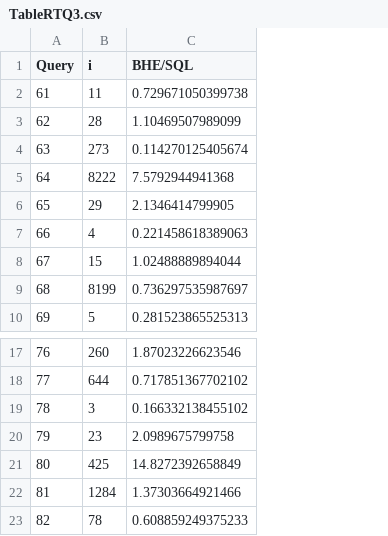
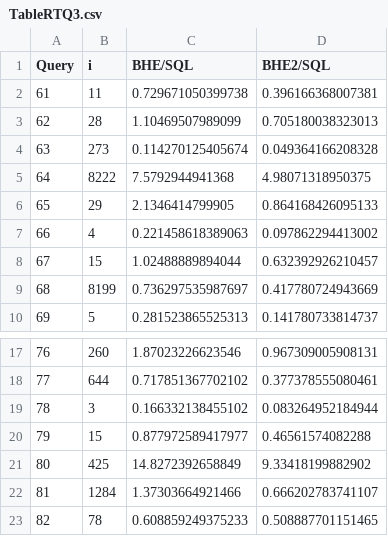
Before and after one commit to maxthure/BALaTeX, a CSV file: src/TableRTQ3.csv, drawn as a sheet; only a part is shown, gaps mark what is left out; the diff names each change by its address in the sheet, - before the commit and + after, or states it on an @@ line.

```diff
--- a/src/TableRTQ3.csv
+++ b/src/TableRTQ3.csv
+column D (BHE2/SQL), rows 2-10: 0.396166368007381 | 0.705180038323013 | 0.049364166208328 | 4.98071318950375 | 0.864168426095133 | 0.097862294413002 | 0.632392926210457 | 0.417780724943669 | 0.141780733814737; rows 17-23: 0.967309005908131 | 0.377378555080461 | 0.083264952184944 | 0.46561574082288 | 9.33418199882902 | 0.666202783741107 | 0.508887701151465
-B20 (i): 23
+B20 (i): 15
-C20 (BHE/SQL): 2.0989675799758
+C20 (BHE/SQL): 0.877972589417977
```
Also changed, not shown: src/TableRTQ1.csv, src/TableRTQ2.csv, 19 other files.
